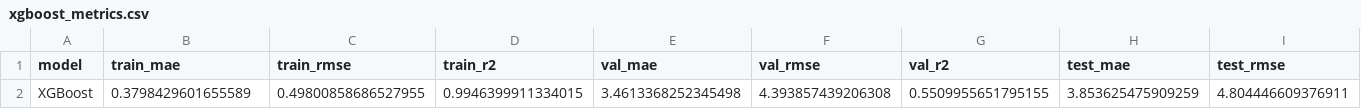
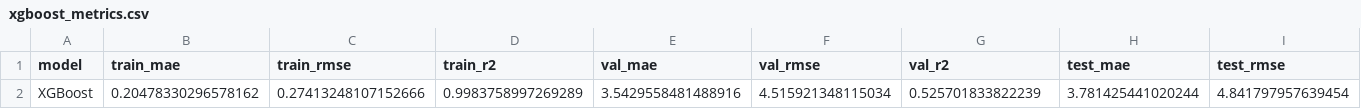
Before and after one commit to TurnNull/capstone-model-temporary, a CSV file: dataset/results/xgboost_metrics.csv, drawn as a sheet; only a part is shown; removed rows and columns are numbered as before the commit, all else as after; rows hold the shown columns only; the diff names each change by its address in the sheet, - before the commit and + after, or states it on an @@ line.

```diff
--- a/dataset/results/xgboost_metrics.csv
+++ b/dataset/results/xgboost_metrics.csv
-row 2: XGBoost | 0.3798429601655589 | 0.49800858686527955 | 0.9946399911334015 | 3.4613368252345498 | 4.393857439206308 | 0.5509955651795155 | 3.853625475909259 | 4.804446609376911
+row 2: XGBoost | 0.20478330296578162 | 0.27413248107152666 | 0.9983758997269289 | 3.5429558481488916 | 4.515921348115034 | 0.525701833822239 | 3.781425441020244 | 4.841797957639454
```
Also changed, not shown: 2 other files.
